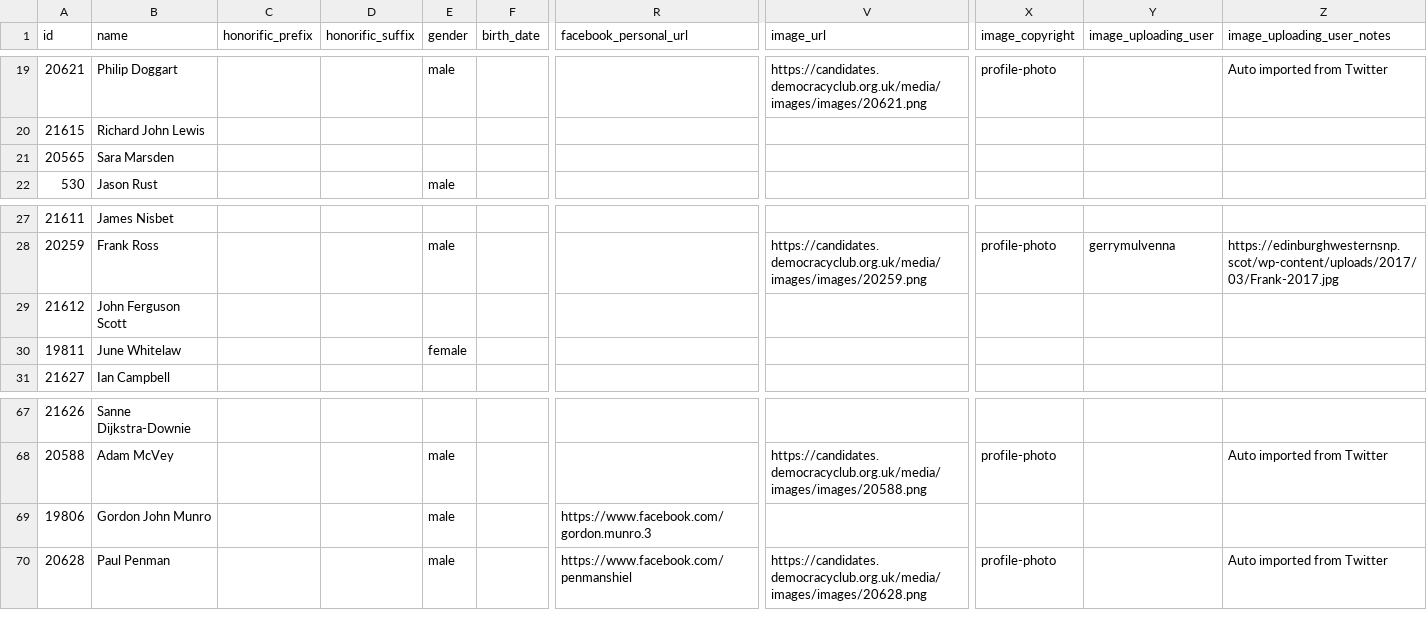
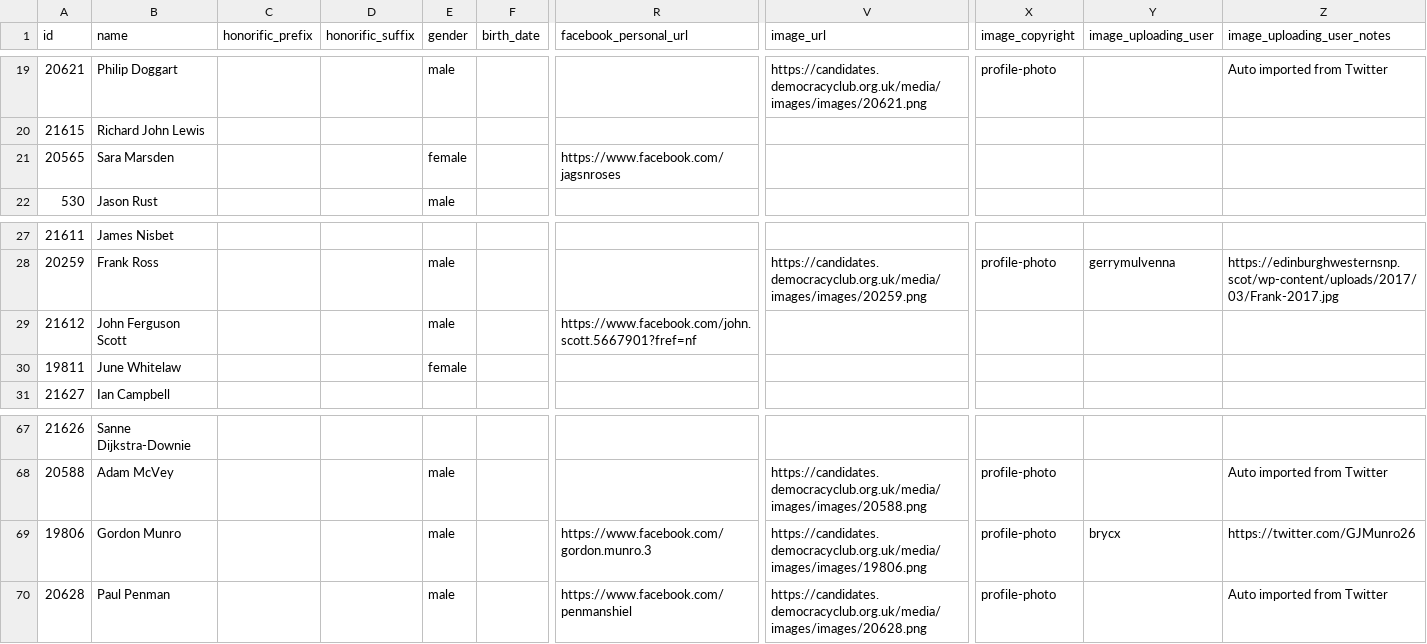
Before and after one commit to gerrymulvenna/council17, a CSV file: scripts/local.city-of-edinburgh.2017-05-04.csv, drawn as a sheet; only a part is shown, gaps mark what is left out; the diff names each change by its address in the sheet, - before the commit and + after, or states it on an @@ line.

```diff
--- a/scripts/local.city-of-edinburgh.2017-05-04.csv
+++ b/scripts/local.city-of-edinburgh.2017-05-04.csv
-E21 (gender): (empty)
+E21 (gender): female
-R21 (facebook_personal_url): (empty)
+R21 (facebook_personal_url): https://www.facebook.com/jagsnroses
-E29 (gender): (empty)
+E29 (gender): male
-R29 (facebook_personal_url): (empty)
+R29 (facebook_personal_url): https://www.facebook.com/john.scott.5667901?fref=nf
-B69 (name): Gordon John Munro
+B69 (name): Gordon Munro
-V69 (image_url): (empty)
+V69 (image_url): https://candidates.democracyclub.org.uk/media/images/images/19806.png
-X69 (image_copyright): (empty)
+X69 (image_copyright): profile-photo
-Y69 (image_uploading_user): (empty)
+Y69 (image_uploading_user): brycx
-Z69 (image_uploading_user_notes): (empty)
+Z69 (image_uploading_user_notes): https://twitter.com/GJMunro26
```
Also changed, not shown: scripts/local.dumfries-and-galloway.2017-05-04.csv, scripts/local.highland.2017-05-04.csv, 25 other files.
